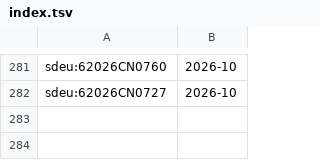
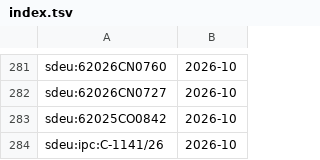
Before and after one commit to davzavada/IP-rss-feed, a TSV file: data/judikatura/sdeu/index.tsv, drawn as a sheet; only a part is shown, gaps mark what is left out.

```diff
--- a/data/judikatura/sdeu/index.tsv
+++ b/data/judikatura/sdeu/index.tsv
@@ -282 +282,3 @@ sdeu:62026CN0760	2026-10
 sdeu:62026CN0727	2026-10
+sdeu:62025CO0842	2026-10
+sdeu:ipc:C-1141/26	2026-10
```
Also changed, not shown: data/judikatura/ns/index.tsv, data/judikatura/nss/index.tsv, 12 other files.
